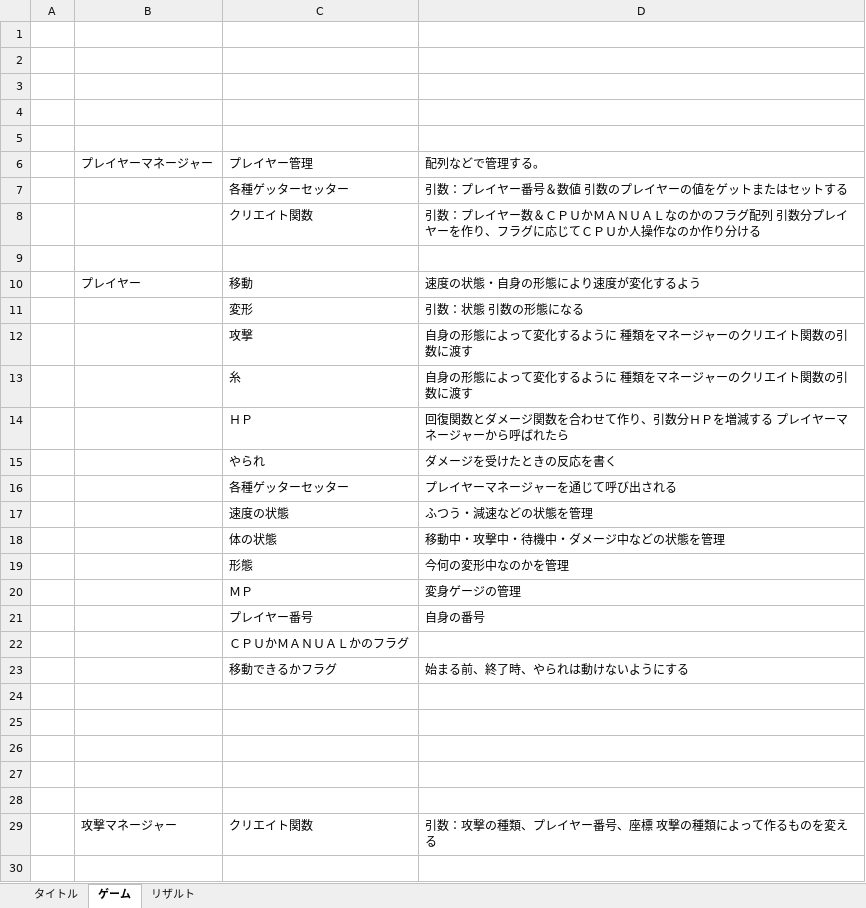
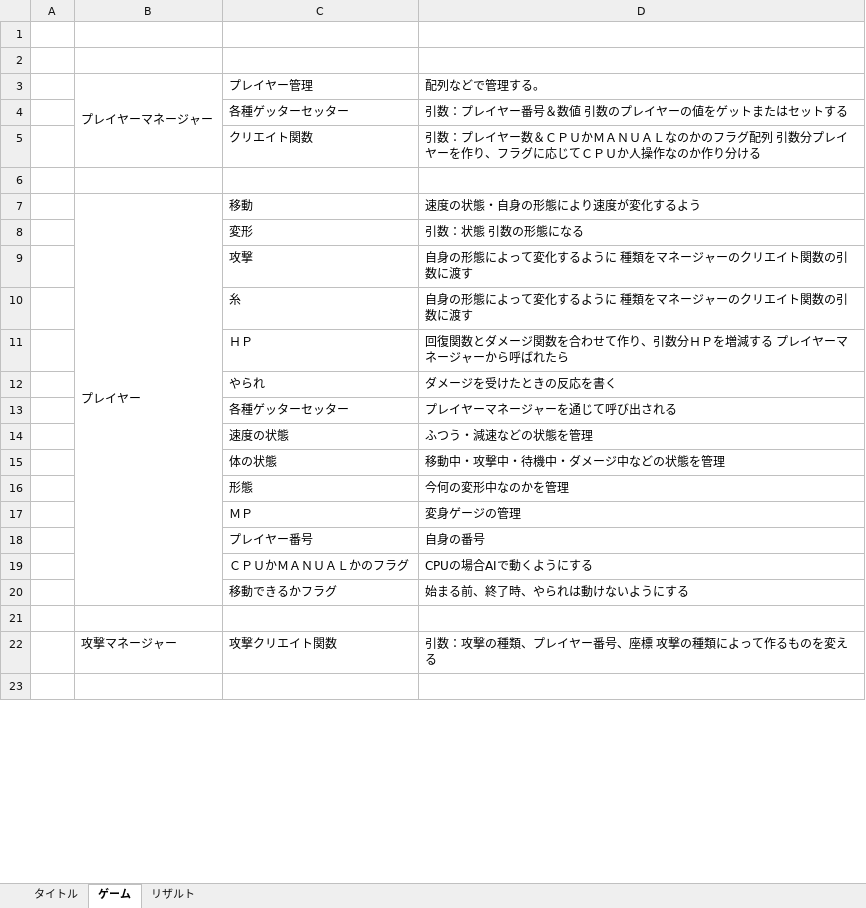
Before and after one commit to CaseStudyG18/master, an Excel workbook: 仕様書/仕様書（プログラム）.xlsx, sheet ゲーム, drawn as a sheet; only a part is shown; values as stored, in another font and other column widths than the file's, no cell formats; removed rows and columns are numbered as before the commit, all else as after; the diff covers the shown part only; the diff names each change by its address in the sheet, - before the commit and + after, or states it on an @@ line.

```diff
--- a/仕様書/仕様書（プログラム）.xlsx (sheet ゲーム)
+++ b/仕様書/仕様書（プログラム）.xlsx (sheet ゲーム)
-row 3: (empty)
-row 4: (empty)
-row 5: (empty)
+B3:B5 merged
+B7:B20 merged
-D19: (empty)
+D19: CPUの場合AIで動くようにする
+row 22:  | 攻撃マネージャー | 攻撃クリエイト関数 | 引数：攻撃の種類、プレイヤー番号、座標 攻撃の種類によって作るものを変える
-row 26: (empty)
-row 27: (empty)
-row 28: (empty)
-row 29:  | 攻撃マネージャー | クリエイト関数 | 引数：攻撃の種類、プレイヤー番号、座標 攻撃の種類によって作るものを変える
-row 30: (empty)
```
Also changed, not shown: 6 added rows, 15 removed rows, 2 moved rows, 14 edited cells and merged cells elsewhere in this sheet, cell formats, 仕様書/アクション仕様.xlsx, 6 other files.
